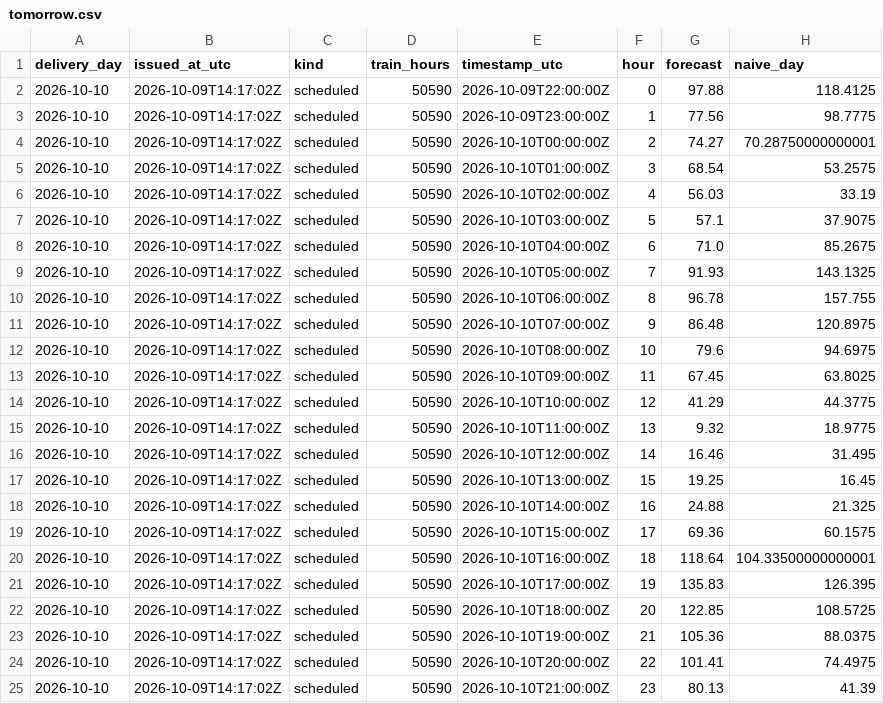
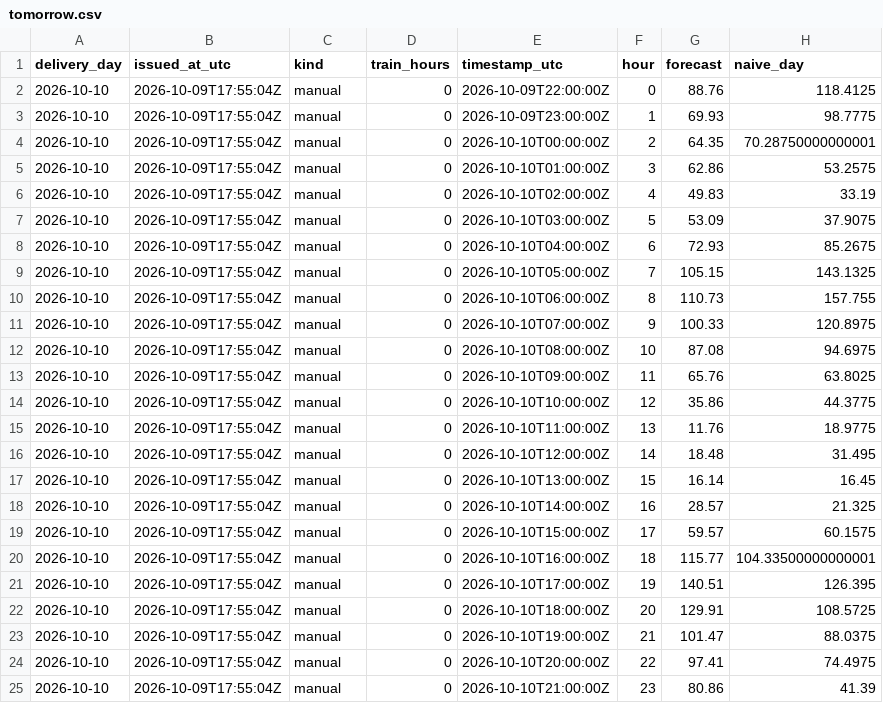
Before and after one commit to gerardorosch02/thermo-fr, a CSV file: published/tomorrow.csv, drawn as a sheet.

```diff
--- a/published/tomorrow.csv
+++ b/published/tomorrow.csv
@@ -1,25 +1,25 @@
 delivery_day,issued_at_utc,kind,train_hours,timestamp_utc,hour,forecast,naive_day
-2026-10-10,2026-10-09T14:17:02Z,scheduled,50590,2026-10-09T22:00:00Z,0,97.88,118.4125
-2026-10-10,2026-10-09T14:17:02Z,scheduled,50590,2026-10-09T23:00:00Z,1,77.56,98.7775
-2026-10-10,2026-10-09T14:17:02Z,scheduled,50590,2026-10-10T00:00:00Z,2,74.27,70.28750000000001
-2026-10-10,2026-10-09T14:17:02Z,scheduled,50590,2026-10-10T01:00:00Z,3,68.54,53.2575
-2026-10-10,2026-10-09T14:17:02Z,scheduled,50590,2026-10-10T02:00:00Z,4,56.03,33.19
-2026-10-10,2026-10-09T14:17:02Z,scheduled,50590,2026-10-10T03:00:00Z,5,57.1,37.9075
-2026-10-10,2026-10-09T14:17:02Z,scheduled,50590,2026-10-10T04:00:00Z,6,71.0,85.2675
-2026-10-10,2026-10-09T14:17:02Z,scheduled,50590,2026-10-10T05:00:00Z,7,91.93,143.1325
-2026-10-10,2026-10-09T14:17:02Z,scheduled,50590,2026-10-10T06:00:00Z,8,96.78,157.755
-2026-10-10,2026-10-09T14:17:02Z,scheduled,50590,2026-10-10T07:00:00Z,9,86.48,120.8975
-2026-10-10,2026-10-09T14:17:02Z,scheduled,50590,2026-10-10T08:00:00Z,10,79.6,94.6975
-2026-10-10,2026-10-09T14:17:02Z,scheduled,50590,2026-10-10T09:00:00Z,11,67.45,63.8025
-2026-10-10,2026-10-09T14:17:02Z,scheduled,50590,2026-10-10T10:00:00Z,12,41.29,44.3775
-2026-10-10,2026-10-09T14:17:02Z,scheduled,50590,2026-10-10T11:00:00Z,13,9.32,18.9775
-2026-10-10,2026-10-09T14:17:02Z,scheduled,50590,2026-10-10T12:00:00Z,14,16.46,31.495
-2026-10-10,2026-10-09T14:17:02Z,scheduled,50590,2026-10-10T13:00:00Z,15,19.25,16.45
-2026-10-10,2026-10-09T14:17:02Z,scheduled,50590,2026-10-10T14:00:00Z,16,24.88,21.325
-2026-10-10,2026-10-09T14:17:02Z,scheduled,50590,2026-10-10T15:00:00Z,17,69.36,60.1575
-2026-10-10,2026-10-09T14:17:02Z,scheduled,50590,2026-10-10T16:00:00Z,18,118.64,104.33500000000001
-2026-10-10,2026-10-09T14:17:02Z,scheduled,50590,2026-10-10T17:00:00Z,19,135.83,126.395
-2026-10-10,2026-10-09T14:17:02Z,scheduled,50590,2026-10-10T18:00:00Z,20,122.85,108.5725
-2026-10-10,2026-10-09T14:17:02Z,scheduled,50590,2026-10-10T19:00:00Z,21,105.36,88.0375
-2026-10-10,2026-10-09T14:17:02Z,scheduled,50590,2026-10-10T20:00:00Z,22,101.41,74.4975
-2026-10-10,2026-10-09T14:17:02Z,scheduled,50590,2026-10-10T21:00:00Z,23,80.13,41.39
+2026-10-10,2026-10-09T17:55:04Z,manual,0,2026-10-09T22:00:00Z,0,88.76,118.4125
+2026-10-10,2026-10-09T17:55:04Z,manual,0,2026-10-09T23:00:00Z,1,69.93,98.7775
+2026-10-10,2026-10-09T17:55:04Z,manual,0,2026-10-10T00:00:00Z,2,64.35,70.28750000000001
+2026-10-10,2026-10-09T17:55:04Z,manual,0,2026-10-10T01:00:00Z,3,62.86,53.2575
+2026-10-10,2026-10-09T17:55:04Z,manual,0,2026-10-10T02:00:00Z,4,49.83,33.19
+2026-10-10,2026-10-09T17:55:04Z,manual,0,2026-10-10T03:00:00Z,5,53.09,37.9075
+2026-10-10,2026-10-09T17:55:04Z,manual,0,2026-10-10T04:00:00Z,6,72.93,85.2675
+2026-10-10,2026-10-09T17:55:04Z,manual,0,2026-10-10T05:00:00Z,7,105.15,143.1325
+2026-10-10,2026-10-09T17:55:04Z,manual,0,2026-10-10T06:00:00Z,8,110.73,157.755
+2026-10-10,2026-10-09T17:55:04Z,manual,0,2026-10-10T07:00:00Z,9,100.33,120.8975
+2026-10-10,2026-10-09T17:55:04Z,manual,0,2026-10-10T08:00:00Z,10,87.08,94.6975
+2026-10-10,2026-10-09T17:55:04Z,manual,0,2026-10-10T09:00:00Z,11,65.76,63.8025
+2026-10-10,2026-10-09T17:55:04Z,manual,0,2026-10-10T10:00:00Z,12,35.86,44.3775
+2026-10-10,2026-10-09T17:55:04Z,manual,0,2026-10-10T11:00:00Z,13,11.76,18.9775
+2026-10-10,2026-10-09T17:55:04Z,manual,0,2026-10-10T12:00:00Z,14,18.48,31.495
+2026-10-10,2026-10-09T17:55:04Z,manual,0,2026-10-10T13:00:00Z,15,16.14,16.45
+2026-10-10,2026-10-09T17:55:04Z,manual,0,2026-10-10T14:00:00Z,16,28.57,21.325
+2026-10-10,2026-10-09T17:55:04Z,manual,0,2026-10-10T15:00:00Z,17,59.57,60.1575
+2026-10-10,2026-10-09T17:55:04Z,manual,0,2026-10-10T16:00:00Z,18,115.77,104.33500000000001
+2026-10-10,2026-10-09T17:55:04Z,manual,0,2026-10-10T17:00:00Z,19,140.51,126.395
+2026-10-10,2026-10-09T17:55:04Z,manual,0,2026-10-10T18:00:00Z,20,129.91,108.5725
+2026-10-10,2026-10-09T17:55:04Z,manual,0,2026-10-10T19:00:00Z,21,101.47,88.0375
+2026-10-10,2026-10-09T17:55:04Z,manual,0,2026-10-10T20:00:00Z,22,97.41,74.4975
+2026-10-10,2026-10-09T17:55:04Z,manual,0,2026-10-10T21:00:00Z,23,80.86,41.39
```
Also changed, not shown: published/error_band.csv, published/forecasts.csv, 8 other files.
